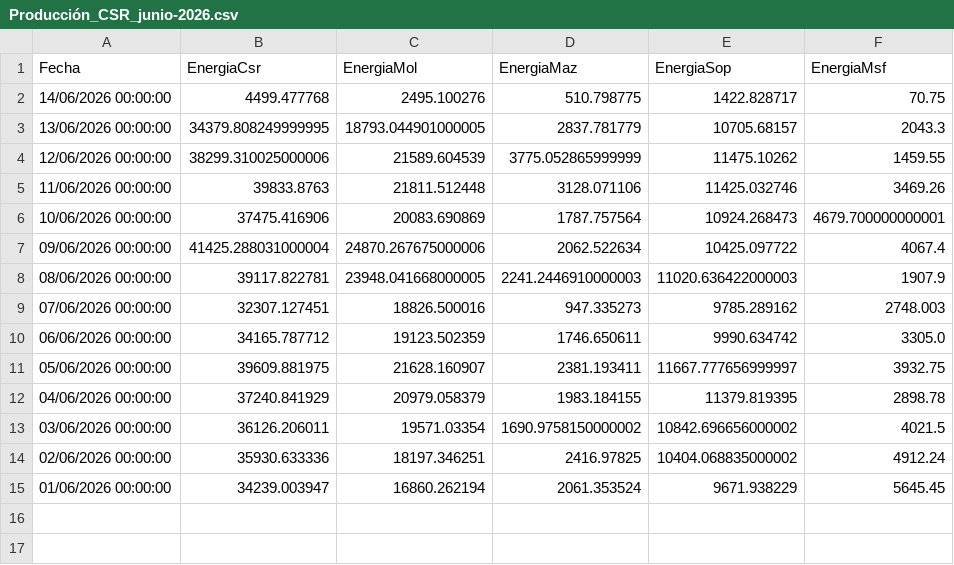
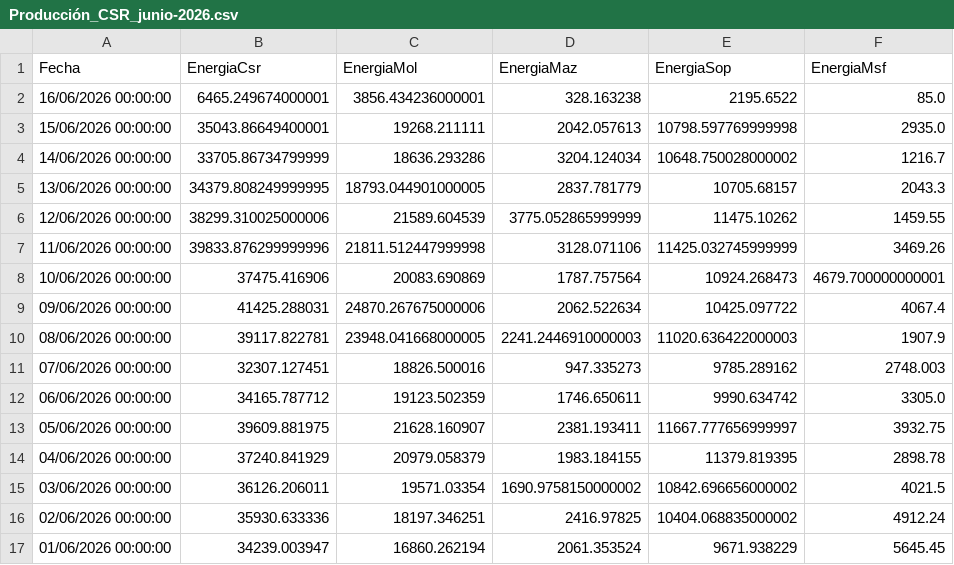
Before and after one commit to jp1309/celec, a CSV file: Produ_mensual/Producción_CSR_junio-2026.csv, drawn as a sheet.

```diff
--- a/Produ_mensual/Producción_CSR_junio-2026.csv
+++ b/Produ_mensual/Producción_CSR_junio-2026.csv
@@ -1,8 +1,10 @@
 "Fecha","EnergiaCsr","EnergiaMol","EnergiaMaz","EnergiaSop","EnergiaMsf"
-"14/06/2026 00:00:00","4499.477768","2495.100276","510.798775","1422.828717","70.75"
+"16/06/2026 00:00:00","6465.249674000001","3856.434236000001","328.163238","2195.6522","85.0"
+"15/06/2026 00:00:00","35043.86649400001","19268.211111","2042.057613","10798.597769999998","2935.0"
+"14/06/2026 00:00:00","33705.86734799999","18636.293286","3204.124034","10648.750028000002","1216.7"
 "13/06/2026 00:00:00","34379.808249999995","18793.044901000005","2837.781779","10705.68157","2043.3"
 "12/06/2026 00:00:00","38299.310025000006","21589.604539","3775.052865999999","11475.10262","1459.55"
-"11/06/2026 00:00:00","39833.8763","21811.512448","3128.071106","11425.032746","3469.26"
+"11/06/2026 00:00:00","39833.876299999996","21811.512447999998","3128.071106","11425.032745999999","3469.26"
 "10/06/2026 00:00:00","37475.416906","20083.690869","1787.757564","10924.268473","4679.700000000001"
-"09/06/2026 00:00:00","41425.288031000004","24870.267675000006","2062.522634","10425.097722","4067.4"
+"09/06/2026 00:00:00","41425.288031","24870.267675000006","2062.522634","10425.097722","4067.4"
 "08/06/2026 00:00:00","39117.822781","23948.041668000005","2241.2446910000003","11020.636422000003","1907.9"
```
Also changed, not shown: CCS/outputs/celec_daily_flows.csv, Hidro_mensual/Hidrología_CSR_junio-2026.csv, 8 other files.
